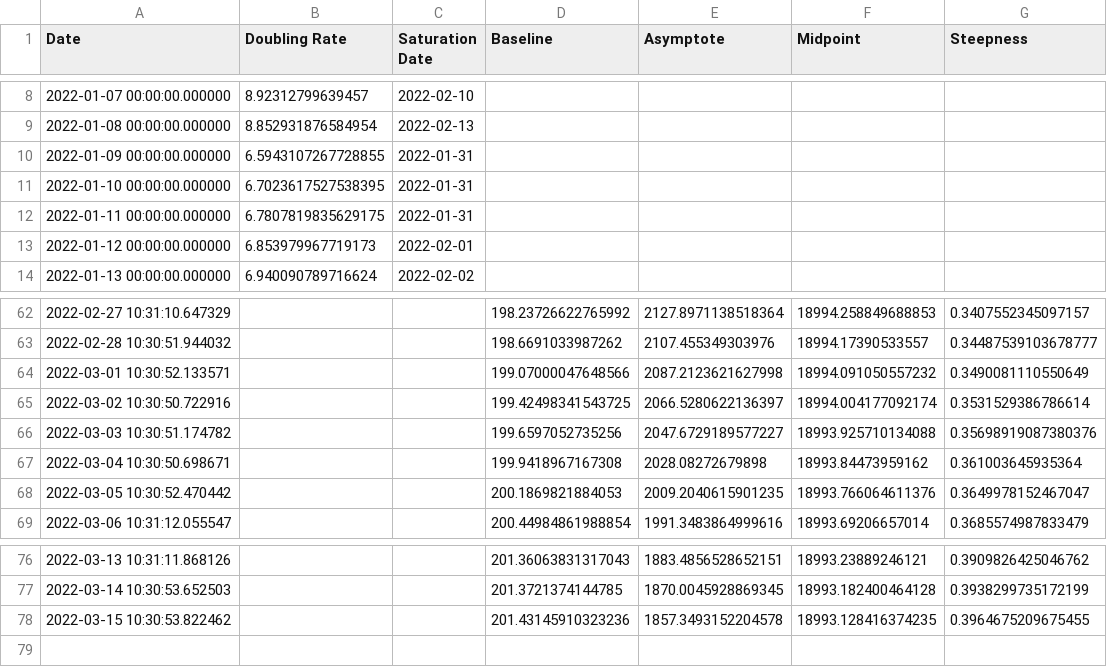
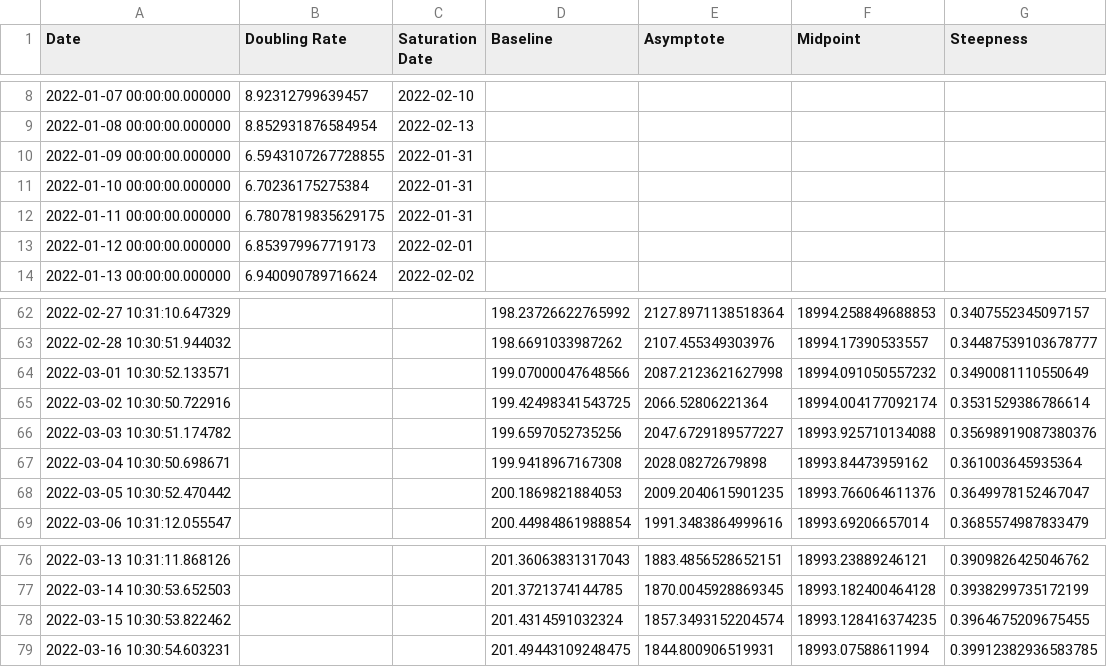
Before and after one commit to solresol/yet-another-pandemic-prediction, a CSV file: historical/hospitalisation.csv, drawn as a sheet; only a part is shown, gaps mark what is left out.

```diff
--- a/historical/hospitalisation.csv
+++ b/historical/hospitalisation.csv
@@ -10,3 +10,3 @@ Date,Doubling Rate,Saturation Date,Baseline,Asymptote,Midpoint,Steepness
 2022-01-09 00:00:00.000000,6.5943107267728855,2022-01-31,,,,
-2022-01-10 00:00:00.000000,6.7023617527538395,2022-01-31,,,,
+2022-01-10 00:00:00.000000,6.70236175275384,2022-01-31,,,,
 2022-01-11 00:00:00.000000,6.7807819835629175,2022-01-31,,,,
@@ -64,3 +64,3 @@ Date,Doubling Rate,Saturation Date,Baseline,Asymptote,Midpoint,Steepness
 2022-03-01 10:30:52.133571,,,199.07000047648566,2087.2123621627998,18994.091050557232,0.3490081110550649
-2022-03-02 10:30:50.722916,,,199.42498341543725,2066.5280622136397,18994.004177092174,0.3531529386786614
+2022-03-02 10:30:50.722916,,,199.42498341543725,2066.52806221364,18994.004177092174,0.3531529386786614
 2022-03-03 10:30:51.174782,,,199.6597052735256,2047.6729189577227,18993.925710134088,0.35698919087380376
@@ -77,2 +77,3 @@ Date,Doubling Rate,Saturation Date,Baseline,Asymptote,Midpoint,Steepness
 2022-03-14 10:30:53.652503,,,201.3721374144785,1870.0045928869345,18993.182400464128,0.3938299735172199
-2022-03-15 10:30:53.822462,,,201.43145910323236,1857.3493152204578,18993.128416374235,0.3964675209675455
+2022-03-15 10:30:53.822462,,,201.4314591032324,1857.3493152204574,18993.128416374235,0.3964675209675455
+2022-03-16 10:30:54.603231,,,201.49443109248475,1844.800906519931,18993.07588611994,0.39912382936583785
```
Also changed, not shown: historical/infection.csv.
